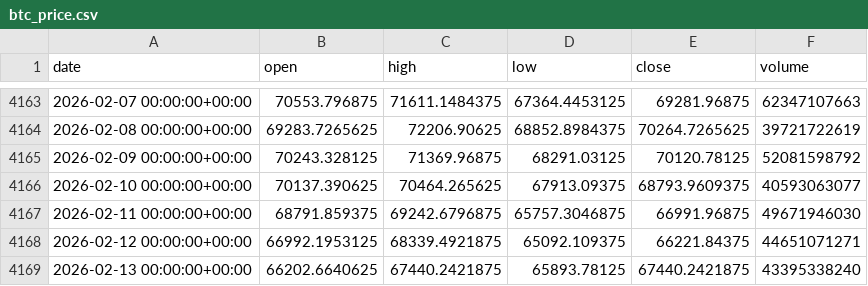
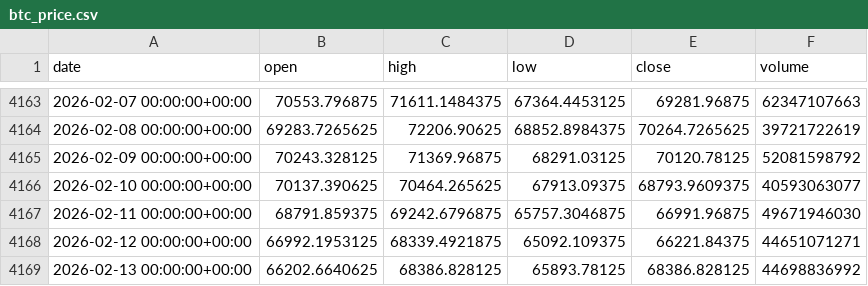
Before and after one commit to lLightly/MacroCryptoSentiel, a CSV file: data/processed/btc_price.csv, drawn as a sheet; only a part is shown, gaps mark what is left out.

```diff
--- a/data/processed/btc_price.csv
+++ b/data/processed/btc_price.csv
@@ -4168,2 +4168,2 @@ date,open,high,low,close,volume
 2026-02-12 00:00:00+00:00,66992.1953125,68339.4921875,65092.109375,66221.84375,44651071271
-2026-02-13 00:00:00+00:00,66202.6640625,67440.2421875,65893.78125,67440.2421875,43395338240
+2026-02-13 00:00:00+00:00,66202.6640625,68386.828125,65893.78125,68386.828125,44698836992
```
Also changed, not shown: data/processed/spx_price.csv, data/processed/vix_processed.csv, 10 other files.
